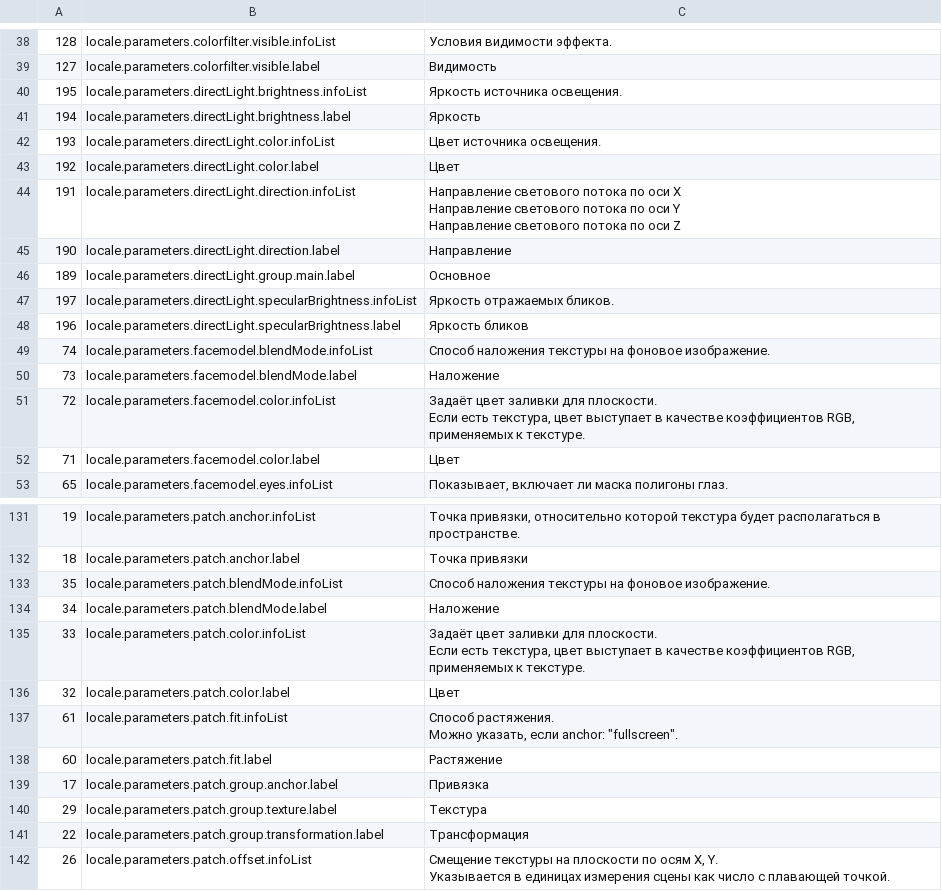
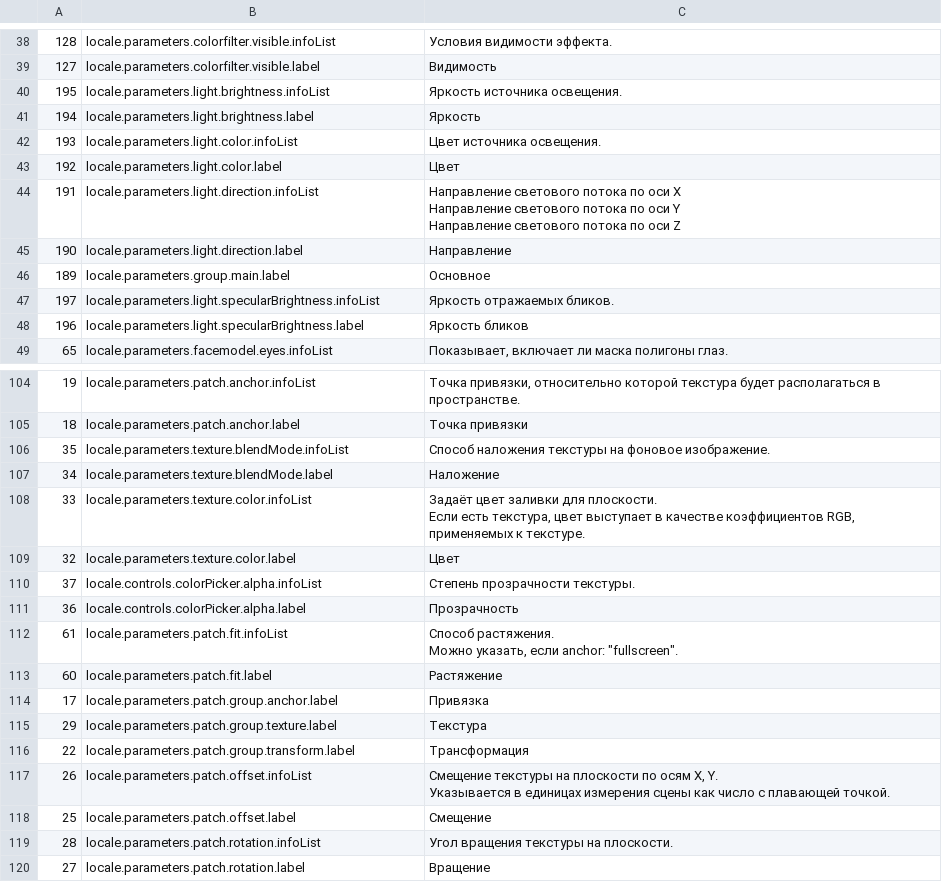
Before and after one commit to Askhento/vscode_vkmask, a CSV file: l10n/translationKeys.csv, drawn as a sheet; only a part is shown, gaps mark what is left out; the shorter side is filled out with more unchanged rows; the diff covers the shown part only.

```diff
--- a/l10n/translationKeys.csv
+++ b/l10n/translationKeys.csv
@@ -49,19 +49,13 @@
 127;locale.parameters.colorfilter.visible.label;Видимость
-195;locale.parameters.directLight.brightness.infoList;Яркость источника освещения.
-194;locale.parameters.directLight.brightness.label;Яркость
-193;locale.parameters.directLight.color.infoList;Цвет источника освещения.
-192;locale.parameters.directLight.color.label;Цвет
-191;locale.parameters.directLight.direction.infoList;"Направление светового потока по оси X
-Направление светового потока по оси Y
-Направление светового потока по оси Z"
-190;locale.parameters.directLight.direction.label;Направление
-189;locale.parameters.directLight.group.main.label;Основное
-197;locale.parameters.directLight.specularBrightness.infoList;Яркость отражаемых бликов.
-196;locale.parameters.directLight.specularBrightness.label;Яркость бликов
-74;locale.parameters.facemodel.blendMode.infoList;Способ наложения текстуры на фоновое изображение.
-73;locale.parameters.facemodel.blendMode.label;Наложение
-72;locale.parameters.facemodel.color.infoList;"Задаёт цвет заливки для плоскости.
-
-Если есть текстура, цвет выступает в качестве коэффициентов RGB, применяемых к текстуре."
-71;locale.parameters.facemodel.color.label;Цвет
+195;locale.parameters.light.brightness.infoList;Яркость источника освещения.
+194;locale.parameters.light.brightness.label;Яркость
+193;locale.parameters.light.color.infoList;Цвет источника освещения.
+192;locale.parameters.light.color.label;Цвет
+191;locale.parameters.light.direction.infoList;"Направление светового потока по оси X
+Направление светового потока по оси Y
+Направление светового потока по оси Z"
+190;locale.parameters.light.direction.label;Направление
+189;locale.parameters.group.main.label;Основное
+197;locale.parameters.light.specularBrightness.infoList;Яркость отражаемых бликов.
+196;locale.parameters.light.specularBrightness.label;Яркость бликов
 65;locale.parameters.facemodel.eyes.infoList;Показывает, включает ли маска полигоны глаз.
@@ -156,8 +123,10 @@
 18;locale.parameters.patch.anchor.label;Точка привязки
-35;locale.parameters.patch.blendMode.infoList;Способ наложения текстуры на фоновое изображение.
-34;locale.parameters.patch.blendMode.label;Наложение
-33;locale.parameters.patch.color.infoList;"Задаёт цвет заливки для плоскости.
-
-Если есть текстура, цвет выступает в качестве коэффициентов RGB, применяемых к текстуре."
-32;locale.parameters.patch.color.label;Цвет
+35;locale.parameters.texture.blendMode.infoList;Способ наложения текстуры на фоновое изображение.
+34;locale.parameters.texture.blendMode.label;Наложение
+33;locale.parameters.texture.color.infoList;"Задаёт цвет заливки для плоскости.
+
+Если есть текстура, цвет выступает в качестве коэффициентов RGB, применяемых к текстуре."
+32;locale.parameters.texture.color.label;Цвет
+37;locale.controls.colorPicker.alpha.infoList;Степень прозрачности текстуры.
+36;locale.controls.colorPicker.alpha.label;Прозрачность
 61;locale.parameters.patch.fit.infoList;"Способ растяжения.
@@ -167,3 +136,3 @@
 29;locale.parameters.patch.group.texture.label;Текстура
-22;locale.parameters.patch.group.transformation.label;Трансформация
+22;locale.parameters.patch.group.transform.label;Трансформация
 26;locale.parameters.patch.offset.infoList;"Смещение текстуры на плоскости по осям X, Y.
```
Also changed, not shown: 28 removed rows and 49 edited cells elsewhere in this file, l10n/generated.csv, 5 other files.
